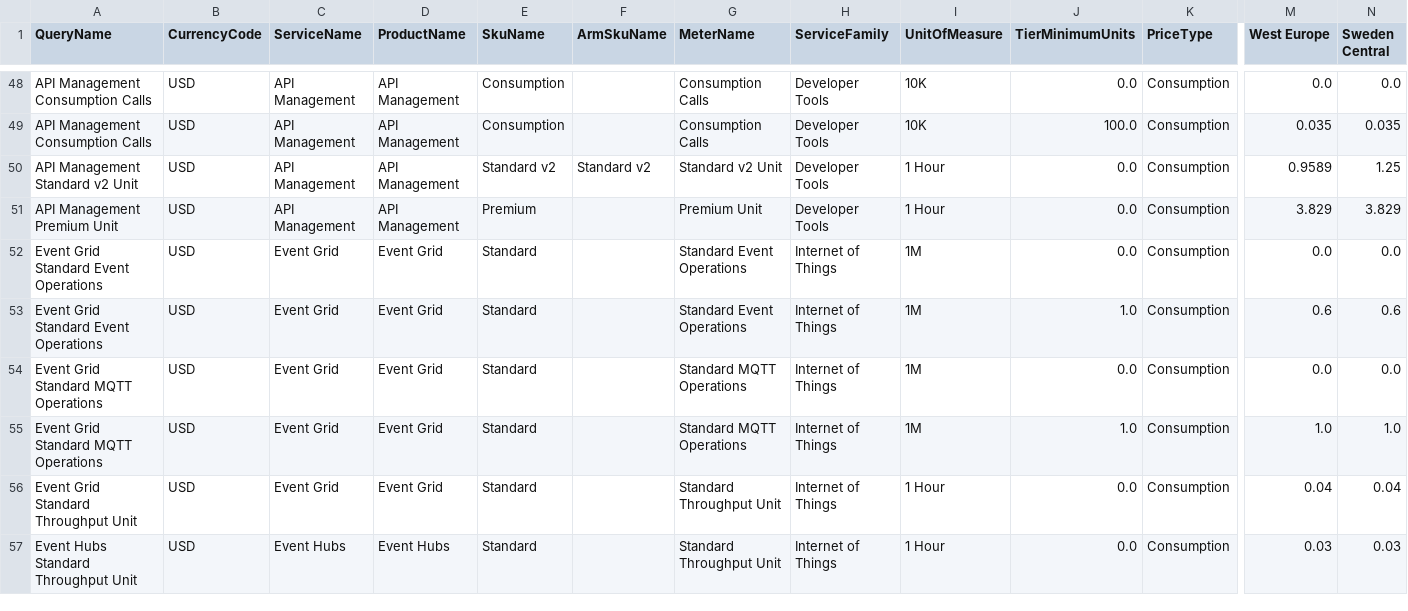
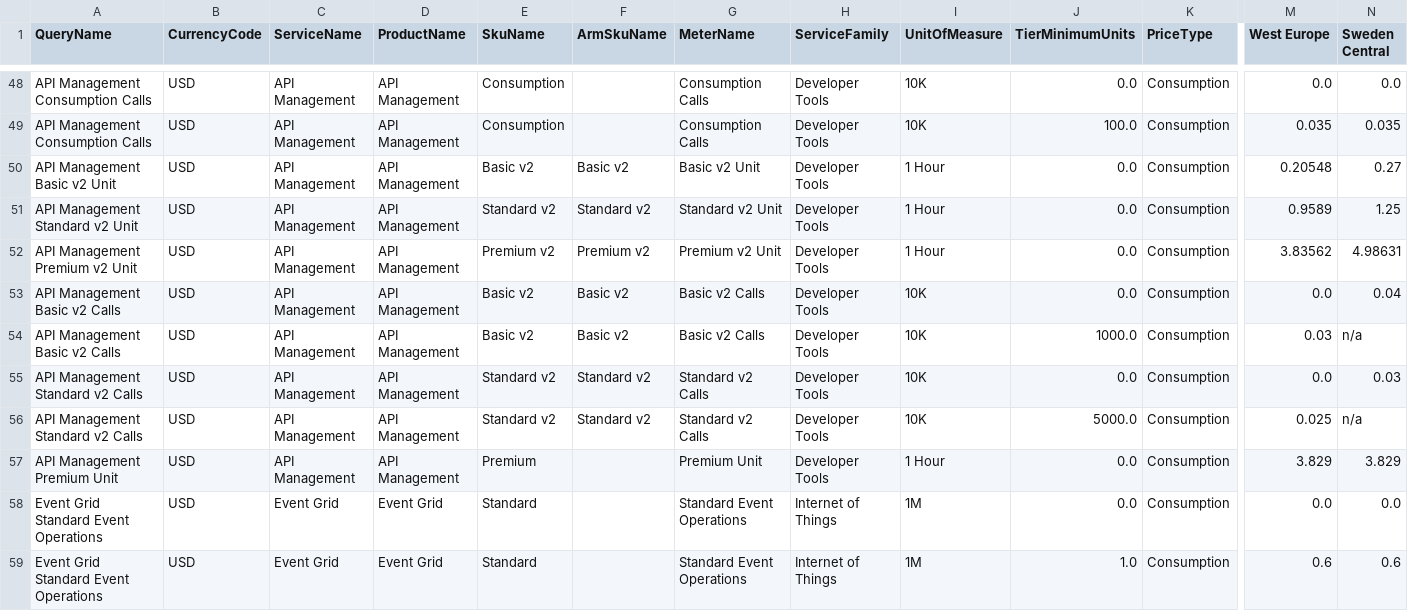
Before and after one commit to benijake/azure-resource-pricing-by-region, a CSV file: PowerShell/AzureServicePricingByRegion.csv, drawn as a sheet; only a part is shown, gaps mark what is left out; the shorter side is filled out with more unchanged rows; rows hold the shown columns only; the diff names each change by its address in the sheet, - before the commit and + after, or states it on an @@ line.

```diff
--- a/PowerShell/AzureServicePricingByRegion.csv
+++ b/PowerShell/AzureServicePricingByRegion.csv
+row 50: API Management Basic v2 Unit | USD | API Management | API Management | Basic v2 | Basic v2 | Basic v2 Unit | Developer Tools | 1 Hour | 0.0 | Consumption | 0.20548 | 0.27
+row 52: API Management Premium v2 Unit | USD | API Management | API Management | Premium v2 | Premium v2 | Premium v2 Unit | Developer Tools | 1 Hour | 0.0 | Consumption | 3.83562 | 4.98631
+row 53: API Management Basic v2 Calls | USD | API Management | API Management | Basic v2 | Basic v2 | Basic v2 Calls | Developer Tools | 10K | 0.0 | Consumption | 0.0 | 0.04
+row 54: API Management Basic v2 Calls | USD | API Management | API Management | Basic v2 | Basic v2 | Basic v2 Calls | Developer Tools | 10K | 1000.0 | Consumption | 0.03 | n/a
+row 55: API Management Standard v2 Calls | USD | API Management | API Management | Standard v2 | Standard v2 | Standard v2 Calls | Developer Tools | 10K | 0.0 | Consumption | 0.0 | 0.03
+row 56: API Management Standard v2 Calls | USD | API Management | API Management | Standard v2 | Standard v2 | Standard v2 Calls | Developer Tools | 10K | 5000.0 | Consumption | 0.025 | n/a
```
Also changed, not shown: 1 other file.
